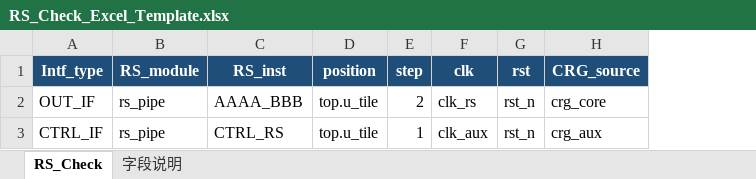
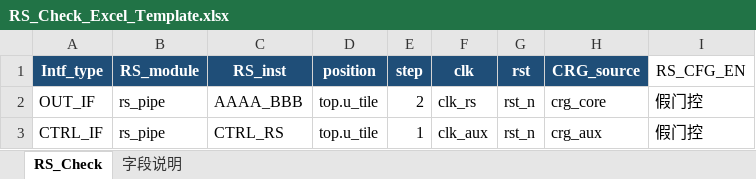
Before and after one commit to ysyx-22040210-yudian/suhua_rs_tool, an Excel workbook: examples/RS_Check_Excel_Template.xlsx, sheet RS_Check, drawn as a sheet; values as stored, in another font and other column widths than the file's, no borders; table styles not drawn; the diff names each change by its address in the sheet, - before the commit and + after, or states it on an @@ line.

```diff
--- a/examples/RS_Check_Excel_Template.xlsx (sheet RS_Check)
+++ b/examples/RS_Check_Excel_Template.xlsx (sheet RS_Check)
+column I (RS_CFG_EN), rows 2-3: 假门控 | 假门控
```
Also changed, not shown: sheet 字段说明, 33 other files.
